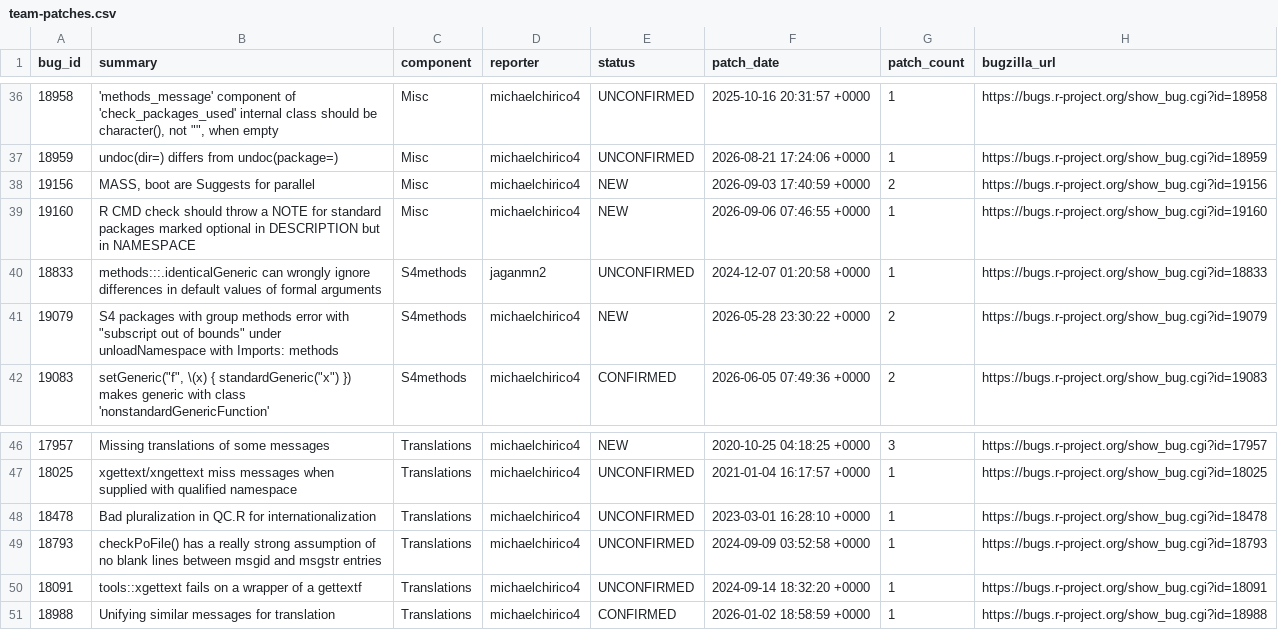
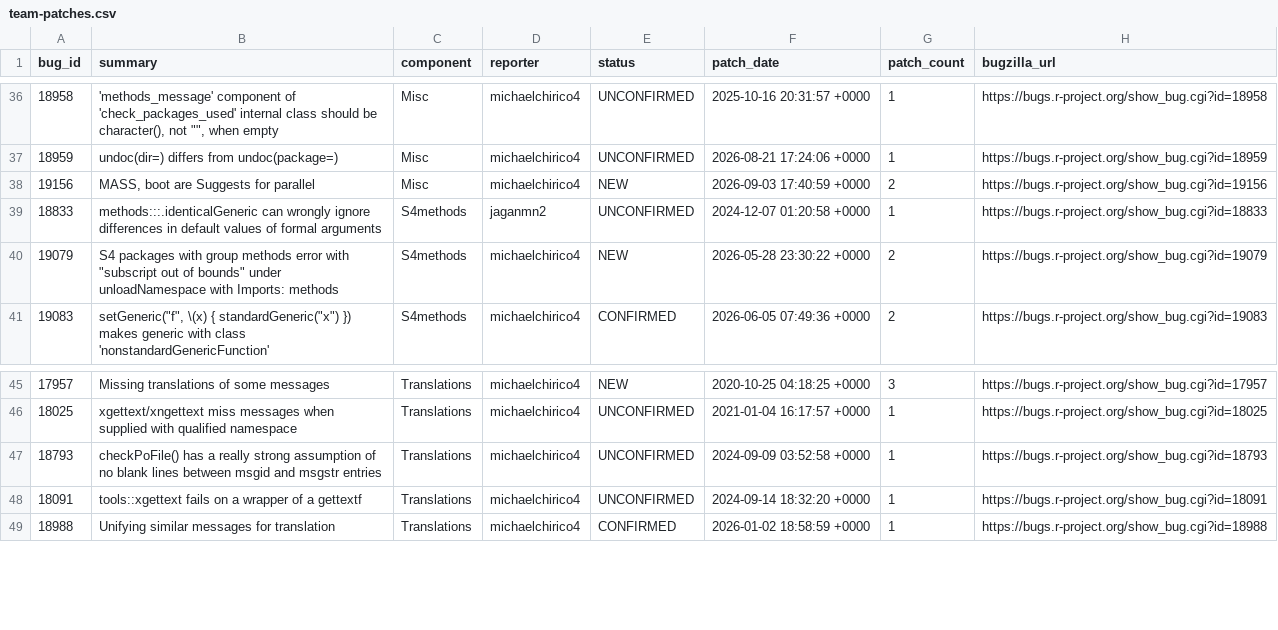
Before and after one commit to r-devel/triage-report, a CSV file: data/team-patches.csv, drawn as a sheet; only a part is shown, gaps mark what is left out.

```diff
--- a/data/team-patches.csv
+++ b/data/team-patches.csv
@@ -38,3 +38,2 @@ bug_id,summary,component,reporter,status,patch_date,patch_count,bugzilla_url
 19156,"MASS, boot are Suggests for parallel",Misc,michaelchirico4,NEW,2026-09-03 17:40:59 +0000,2,https://bugs.r-project.org/show_bug.cgi?id=19156
-19160,R CMD check should throw a NOTE for standard packages marked optional in DESCRIPTION but in NAMESPACE,Misc,michaelchirico4,NEW,2026-09-06 07:46:55 +0000,1,https://bugs.r-project.org/show_bug.cgi?id=19160
 18833,methods:::.identicalGeneric can wrongly ignore differences in default values of formal arguments,S4methods,jaganmn2,UNCONFIRMED,2024-12-07 01:20:58 +0000,1,https://bugs.r-project.org/show_bug.cgi?id=18833
@@ -47,3 +46,2 @@ bug_id,summary,component,reporter,status,patch_date,patch_count,bugzilla_url
 18025,xgettext/xngettext miss messages when supplied with qualified namespace,Translations,michaelchirico4,UNCONFIRMED,2021-01-04 16:17:57 +0000,1,https://bugs.r-project.org/show_bug.cgi?id=18025
-18478,Bad pluralization in QC.R for internationalization,Translations,michaelchirico4,UNCONFIRMED,2023-03-01 16:28:10 +0000,1,https://bugs.r-project.org/show_bug.cgi?id=18478
 18793,checkPoFile() has a really strong assumption of no blank lines between msgid and msgstr entries,Translations,michaelchirico4,UNCONFIRMED,2024-09-09 03:52:58 +0000,1,https://bugs.r-project.org/show_bug.cgi?id=18793
```
Also changed, not shown: 1 other file.
